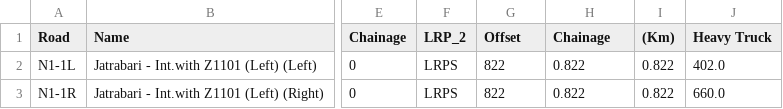
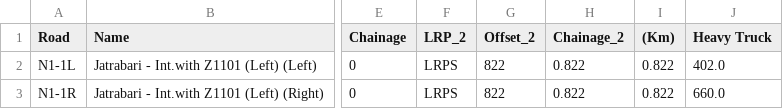
Before and after one commit to JulianvanRie/Advanced_Simulation_AS3, a CSV file: EPA133a-G2-A4/data/traffic_df.csv, drawn as a sheet; only a part is shown, gaps mark what is left out; the diff names each change by its address in the sheet, - before the commit and + after, or states it on an @@ line.

Commit message:
traffic csv + bridges + lon lat

```diff
--- a/EPA133a-G2-A4/data/traffic_df.csv
+++ b/EPA133a-G2-A4/data/traffic_df.csv
-G1: Offset
+G1: Offset_2
-H1: Chainage
+H1: Chainage_2
```
Also changed, not shown: 2 other files.
